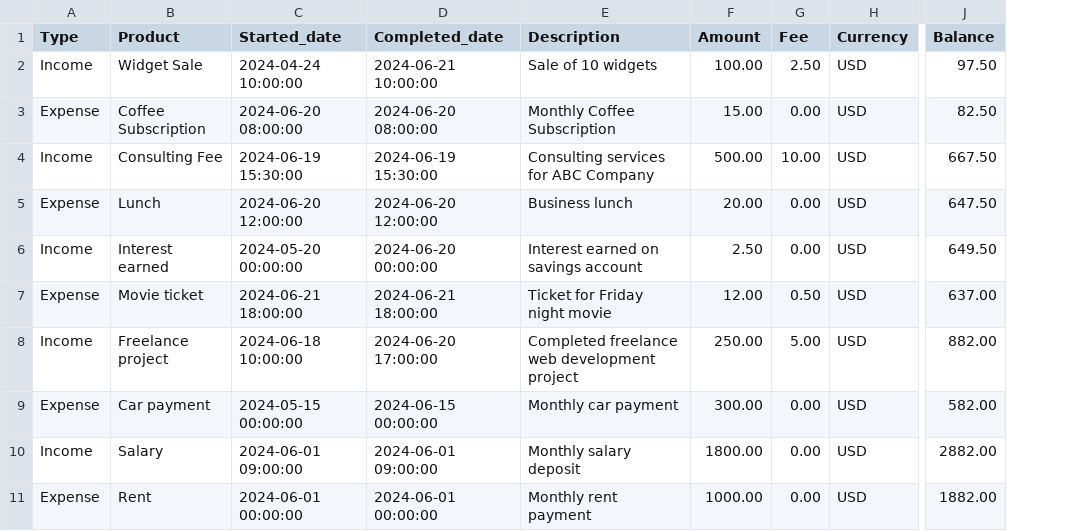
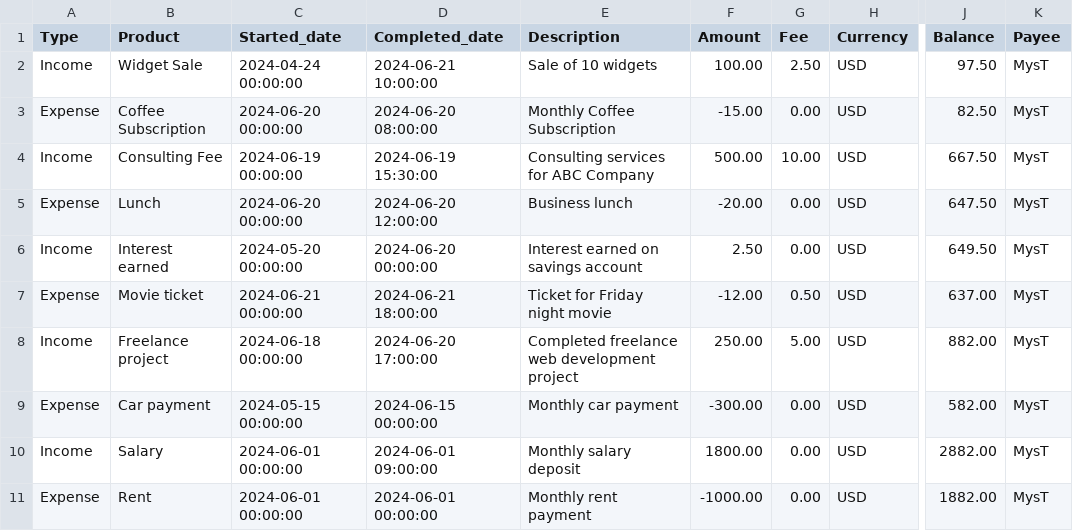
Before and after one commit to NgTrNghia1211/finance-app, a CSV file: csv/demo.csv, drawn as a sheet; only a part is shown, gaps mark what is left out; the diff names each change by its address in the sheet, - before the commit and + after, or states it on an @@ line.

Commit message:
feat: chart type implement

```diff
--- a/csv/demo.csv
+++ b/csv/demo.csv
+column K (Payee), rows 2-11: all MysT
-C2 (Started_date): 2024-04-24 10:00:00
+C2 (Started_date): 2024-04-24 00:00:00
-C3 (Started_date): 2024-06-20 08:00:00
+C3 (Started_date): 2024-06-20 00:00:00
-F3 (Amount): 15.00
+F3 (Amount): -15.00
-C4 (Started_date): 2024-06-19 15:30:00
+C4 (Started_date): 2024-06-19 00:00:00
-C5 (Started_date): 2024-06-20 12:00:00
+C5 (Started_date): 2024-06-20 00:00:00
-F5 (Amount): 20.00
+F5 (Amount): -20.00
-C7 (Started_date): 2024-06-21 18:00:00
+C7 (Started_date): 2024-06-21 00:00:00
-F7 (Amount): 12.00
+F7 (Amount): -12.00
-C8 (Started_date): 2024-06-18 10:00:00
+C8 (Started_date): 2024-06-18 00:00:00
-F9 (Amount): 300.00
+F9 (Amount): -300.00
-C10 (Started_date): 2024-06-01 09:00:00
+C10 (Started_date): 2024-06-01 00:00:00
-F11 (Amount): 1000.00
+F11 (Amount): -1000.00
```
Also changed, not shown: 21 other files.
